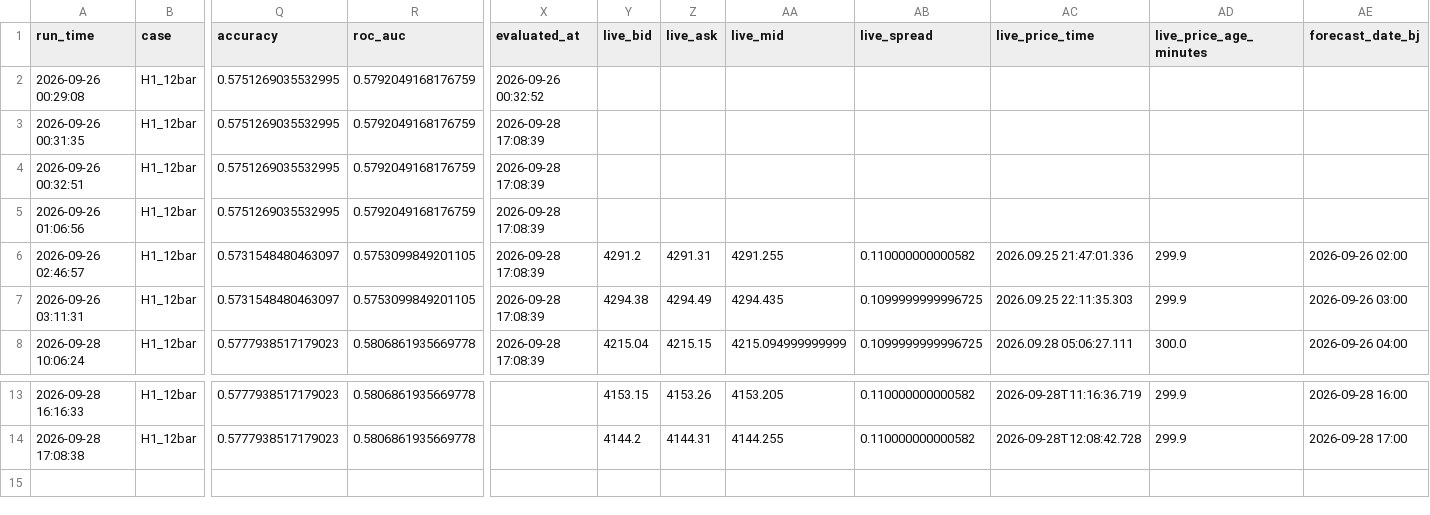
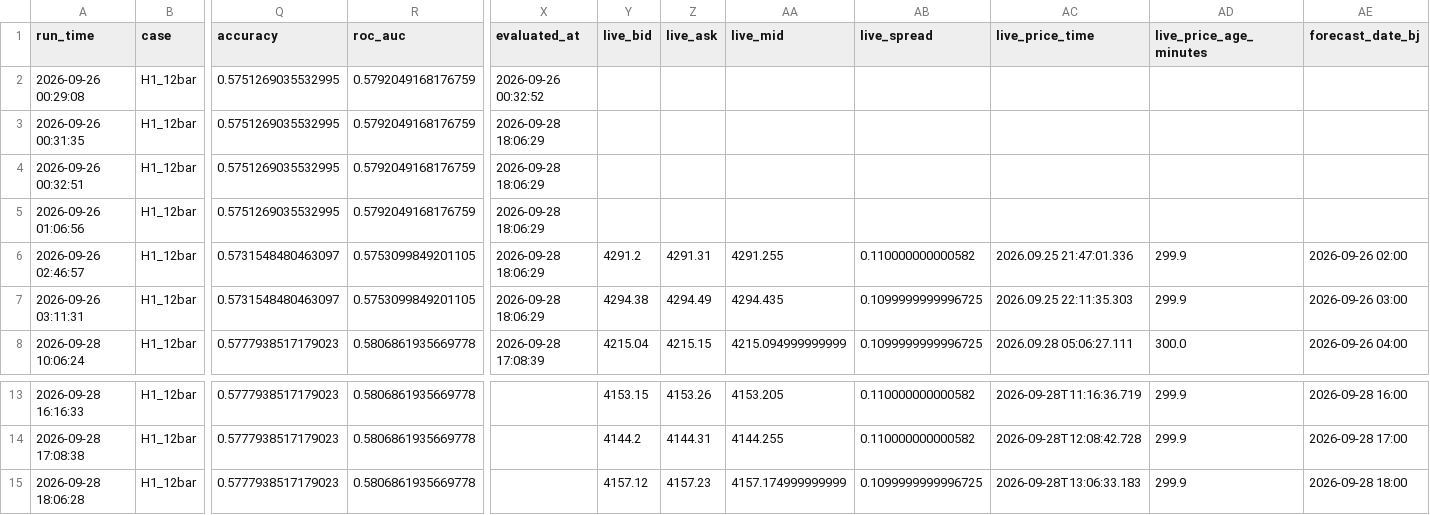
Before and after one commit to wenshao-blip/gold-forecast-dashboard, a CSV file: forecast_history_hourly.csv, drawn as a sheet; only a part is shown, gaps mark what is left out; rows hold the shown columns only; the diff names each change by its address in the sheet, - before the commit and + after, or states it on an @@ line.

Commit message:
Update forecast_history_hourly.csv

```diff
--- a/forecast_history_hourly.csv
+++ b/forecast_history_hourly.csv
-X3:X7 (evaluated_at): 2026-09-28 17:08:39
+X3:X7 (evaluated_at): 2026-09-28 18:06:29
+row 15: 2026-09-28 18:06:28 | H1_12bar | 0.5777938517179023 | 0.5806861935669778 |  | 4157.12 | 4157.23 | 4157.174999999999 | 0.1099999999996725 | 2026-09-28T13:06:33.183 | 299.9 | 2026-09-28 18:00
```
